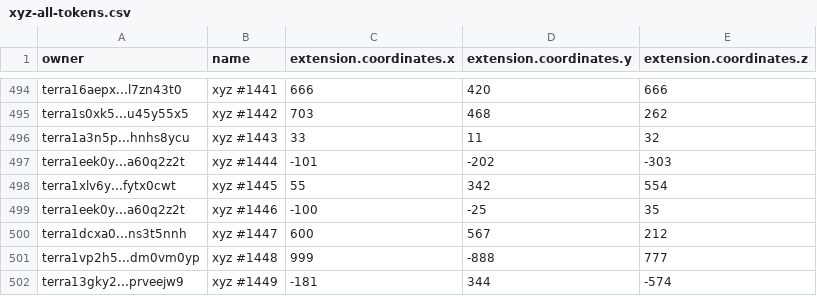
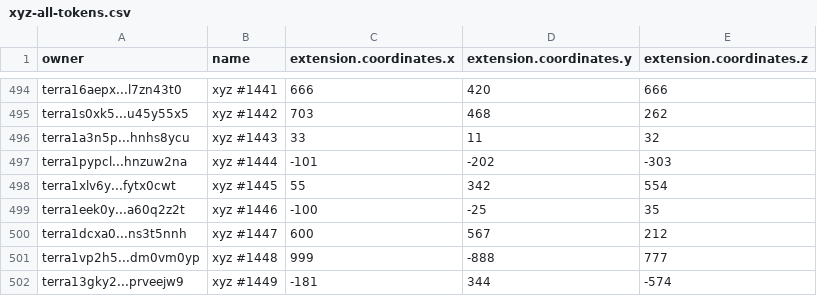
Before and after one commit to cryptoYJ/xyz-tools, a CSV file: xyz-all-tokens.csv, drawn as a sheet; only a part is shown, gaps mark what is left out.

Commit message:
update data

```diff
--- a/xyz-all-tokens.csv
+++ b/xyz-all-tokens.csv
@@ -496,3 +496,3 @@
 "terra1a3n5p...hnhs8ycu","xyz #1443",33,11,32
-"terra1eek0y...a60q2z2t","xyz #1444",-101,-202,-303
+"terra1pypcl...hnzuw2na","xyz #1444",-101,-202,-303
 "terra1xlv6y...fytx0cwt","xyz #1445",55,342,554
```
Also changed, not shown: 1 other file.
